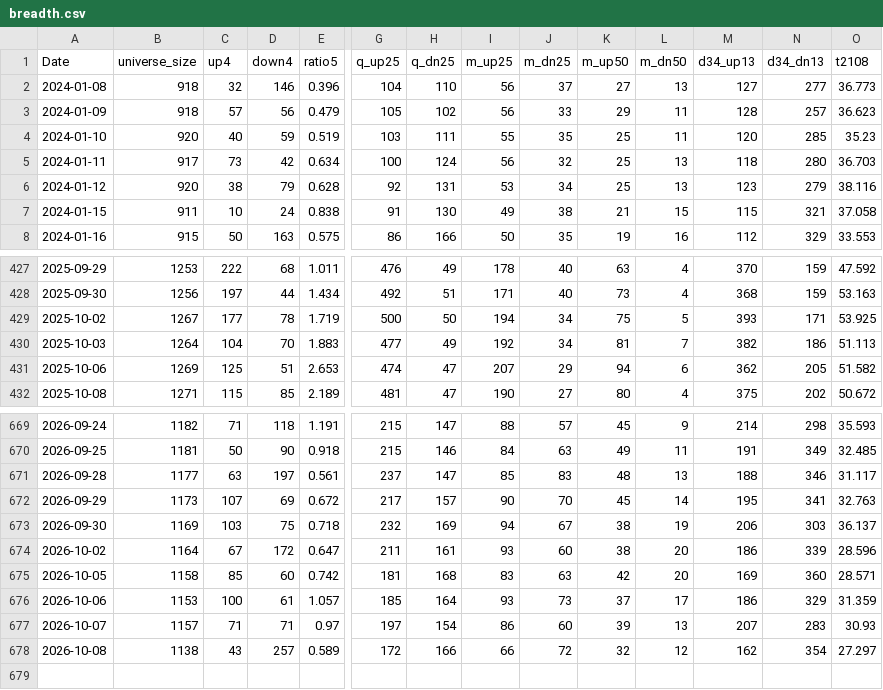
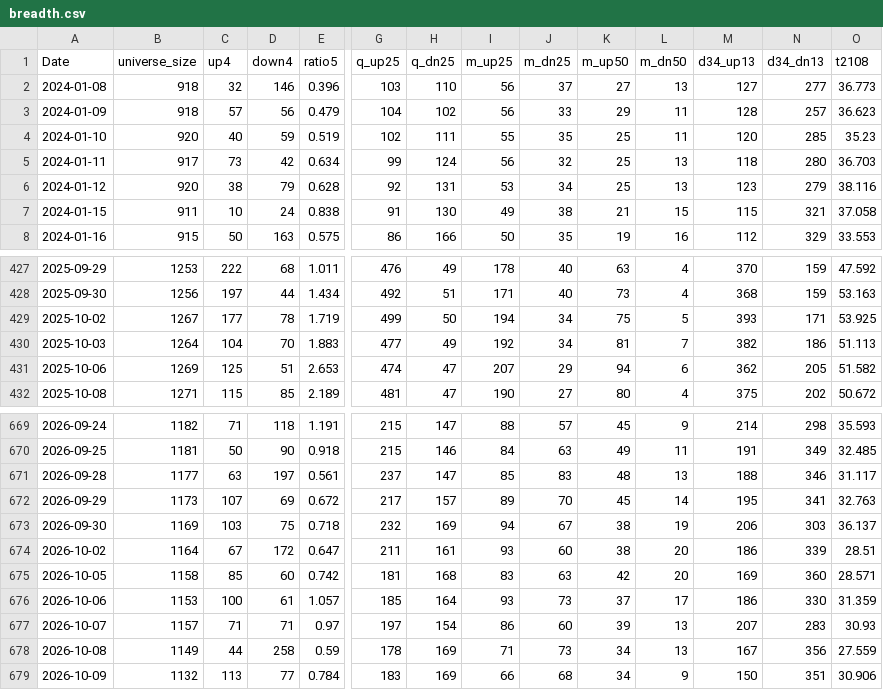
Before and after one commit to nick-l-wh/hk-breadth, a CSV file: data/breadth.csv, drawn as a sheet; only a part is shown, gaps mark what is left out; rows hold the shown columns only; the diff names each change by its address in the sheet, - before the commit and + after, or states it on an @@ line.

```diff
--- a/data/breadth.csv
+++ b/data/breadth.csv
-G2 (q_up25): 104
+G2 (q_up25): 103
-G3 (q_up25): 105
+G3 (q_up25): 104
-G4 (q_up25): 103
+G4 (q_up25): 102
-G5 (q_up25): 100
+G5 (q_up25): 99
-G429 (q_up25): 500
+G429 (q_up25): 499
-I672 (m_up25): 90
+I672 (m_up25): 89
-O674 (t2108): 28.596
+O674 (t2108): 28.51
-N676 (d34_dn13): 329
+N676 (d34_dn13): 330
-B678 (universe_size): 1138
+B678 (universe_size): 1149
-C678 (up4): 43
+C678 (up4): 44
-D678 (down4): 257
+D678 (down4): 258
-E678 (ratio5): 0.589
+E678 (ratio5): 0.59
-G678 (q_up25): 172
+G678 (q_up25): 178
-H678 (q_dn25): 166
+H678 (q_dn25): 169
-I678 (m_up25): 66
+I678 (m_up25): 71
-J678 (m_dn25): 72
+J678 (m_dn25): 73
-K678 (m_up50): 32
+K678 (m_up50): 34
-L678 (m_dn50): 12
+L678 (m_dn50): 13
-M678 (d34_up13): 162
+M678 (d34_up13): 167
-N678 (d34_dn13): 354
+N678 (d34_dn13): 356
-O678 (t2108): 27.297
+O678 (t2108): 27.559
+row 679: 2026-10-09 | 1132 | 113 | 77 | 0.784 | 183 | 169 | 66 | 68 | 34 | 9 | 150 | 351 | 30.906
```
Also changed, not shown: data/highs.csv, data/highs_latest.csv.
